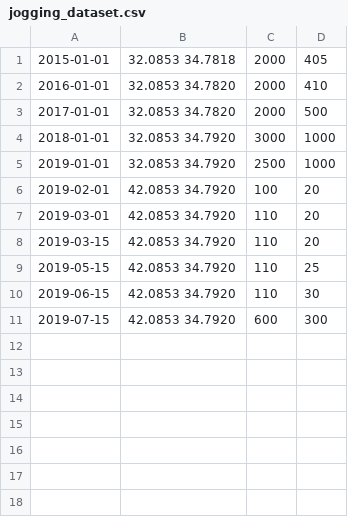
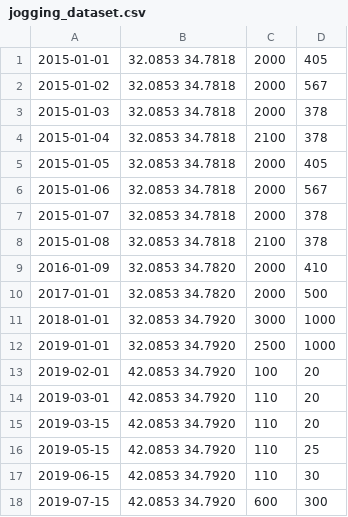
Before and after one commit to amor71/sanic_jwt_showcase, a CSV file: jogging_dataset.csv, drawn as a sheet.

```diff
--- a/jogging_dataset.csv
+++ b/jogging_dataset.csv
@@ -1,3 +1,10 @@
 2015-01-01,32.0853 34.7818,2000,405
-2016-01-01,32.0853 34.7820,2000,410
+2015-01-02,32.0853 34.7818,2000,567
+2015-01-03,32.0853 34.7818,2000,378
+2015-01-04,32.0853 34.7818,2100,378
+2015-01-05,32.0853 34.7818,2000,405
+2015-01-06,32.0853 34.7818,2000,567
+2015-01-07,32.0853 34.7818,2000,378
+2015-01-08,32.0853 34.7818,2100,378
+2016-01-09,32.0853 34.7820,2000,410
 2017-01-01,32.0853 34.7820,2000,500
```
Also changed, not shown: 3 other files.
